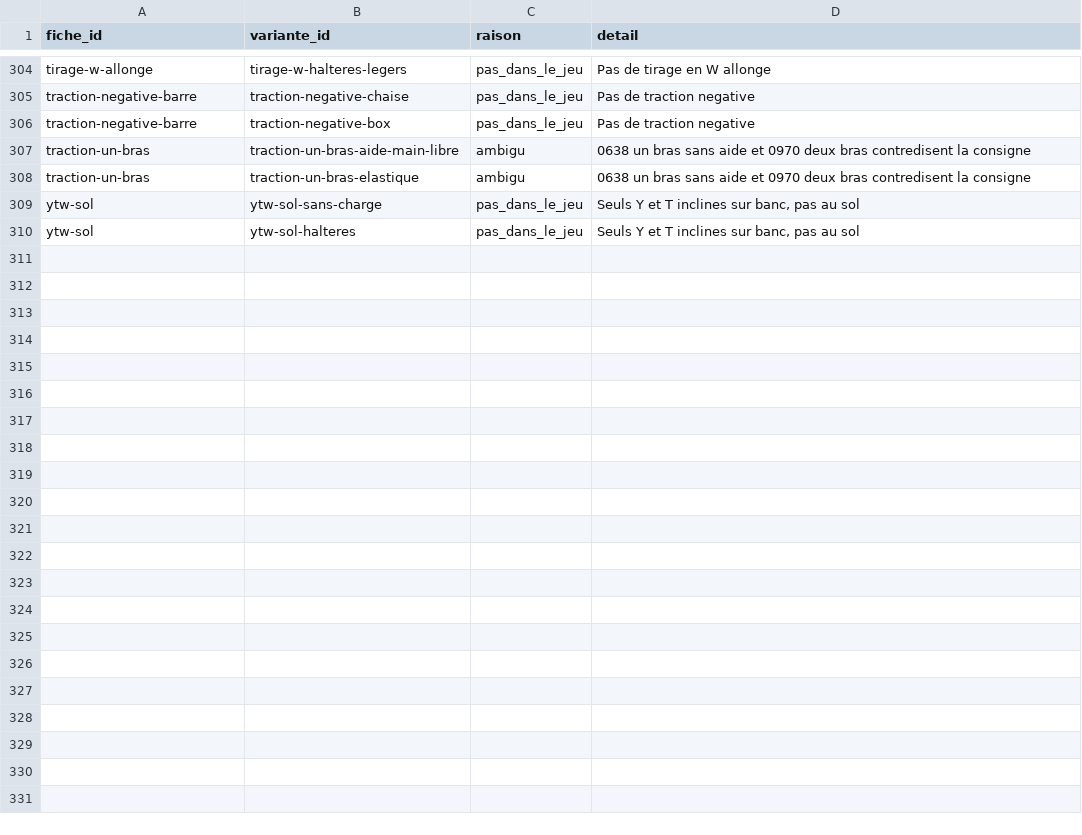
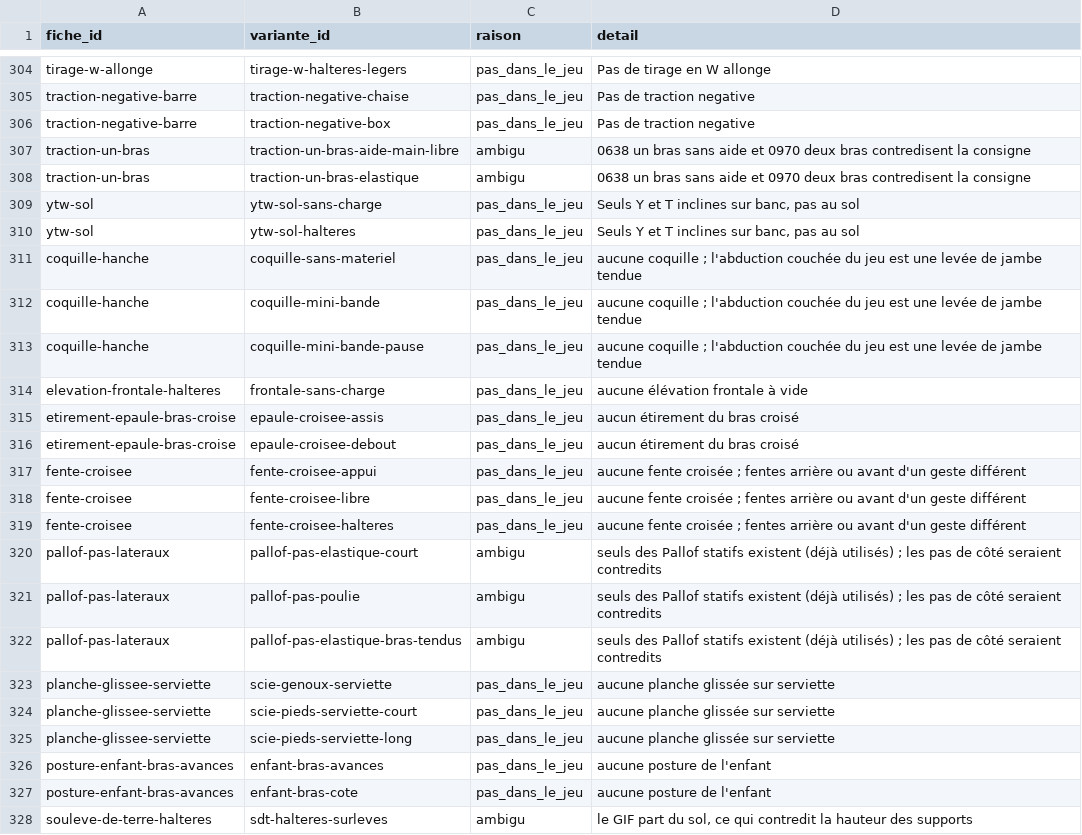
Before and after one commit to Martin68230/muscu-app, a TSV file: knowledge/exercices/SANS-IMAGE-coach.tsv, drawn as a sheet; only a part is shown, gaps mark what is left out; the diff names each change by its address in the sheet, - before the commit and + after, or states it on an @@ line.

```diff
--- a/knowledge/exercices/SANS-IMAGE-coach.tsv
+++ b/knowledge/exercices/SANS-IMAGE-coach.tsv
+row 311: coquille-hanche | coquille-sans-materiel | pas_dans_le_jeu | aucune coquille ; l'abduction couchée du jeu est une levée de jambe tendue
+row 312: coquille-hanche | coquille-mini-bande | pas_dans_le_jeu | aucune coquille ; l'abduction couchée du jeu est une levée de jambe tendue
+row 313: coquille-hanche | coquille-mini-bande-pause | pas_dans_le_jeu | aucune coquille ; l'abduction couchée du jeu est une levée de jambe tendue
+row 314: elevation-frontale-halteres | frontale-sans-charge | pas_dans_le_jeu | aucune élévation frontale à vide
+row 315: etirement-epaule-bras-croise | epaule-croisee-assis | pas_dans_le_jeu | aucun étirement du bras croisé
+row 316: etirement-epaule-bras-croise | epaule-croisee-debout | pas_dans_le_jeu | aucun étirement du bras croisé
+row 317: fente-croisee | fente-croisee-appui | pas_dans_le_jeu | aucune fente croisée ; fentes arrière ou avant d'un geste différent
+row 318: fente-croisee | fente-croisee-libre | pas_dans_le_jeu | aucune fente croisée ; fentes arrière ou avant d'un geste différent
+row 319: fente-croisee | fente-croisee-halteres | pas_dans_le_jeu | aucune fente croisée ; fentes arrière ou avant d'un geste différent
+row 320: pallof-pas-lateraux | pallof-pas-elastique-court | ambigu | seuls des Pallof statifs existent (déjà utilisés) ; les pas de côté seraient contredits
+row 321: pallof-pas-lateraux | pallof-pas-poulie | ambigu | seuls des Pallof statifs existent (déjà utilisés) ; les pas de côté seraient contredits
+row 322: pallof-pas-lateraux | pallof-pas-elastique-bras-tendus | ambigu | seuls des Pallof statifs existent (déjà utilisés) ; les pas de côté seraient contredits
+row 323: planche-glissee-serviette | scie-genoux-serviette | pas_dans_le_jeu | aucune planche glissée sur serviette
+row 324: planche-glissee-serviette | scie-pieds-serviette-court | pas_dans_le_jeu | aucune planche glissée sur serviette
+row 325: planche-glissee-serviette | scie-pieds-serviette-long | pas_dans_le_jeu | aucune planche glissée sur serviette
+row 326: posture-enfant-bras-avances | enfant-bras-avances | pas_dans_le_jeu | aucune posture de l'enfant
+row 327: posture-enfant-bras-avances | enfant-bras-cote | pas_dans_le_jeu | aucune posture de l'enfant
+row 328: souleve-de-terre-halteres | sdt-halteres-surleves | ambigu | le GIF part du sol, ce qui contredit la hauteur des supports
```
Also changed, not shown: knowledge/exercices/CORRESPONDANCE-VARIANTES-coach.tsv, 2 other files.
